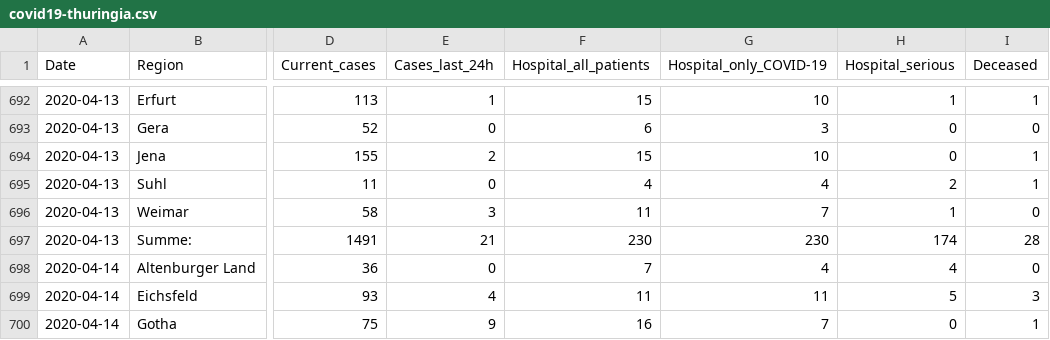
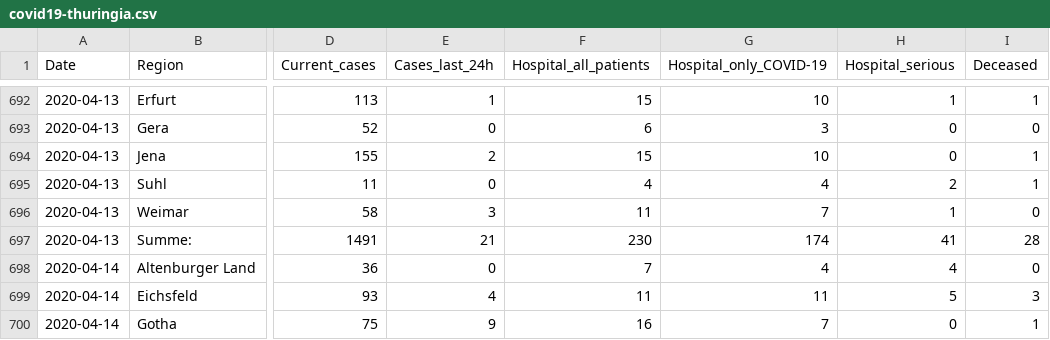
Before and after one commit to qbicode/Corona, a CSV file: thuringia_data/covid19-thuringia.csv, drawn as a sheet; only a part is shown, gaps mark what is left out; the diff names each change by its address in the sheet, - before the commit and + after, or states it on an @@ line.

Commit message:
automatic update

```diff
--- a/thuringia_data/covid19-thuringia.csv
+++ b/thuringia_data/covid19-thuringia.csv
-G697 (Hospital_only_COVID-19): 230
+G697 (Hospital_only_COVID-19): 174
-H697 (Hospital_serious): 174
+H697 (Hospital_serious): 41
```
